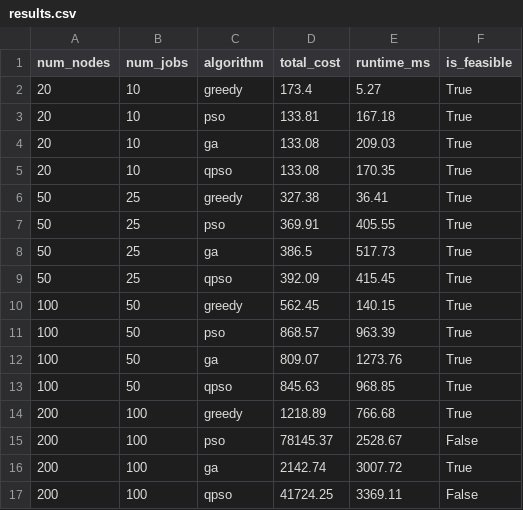
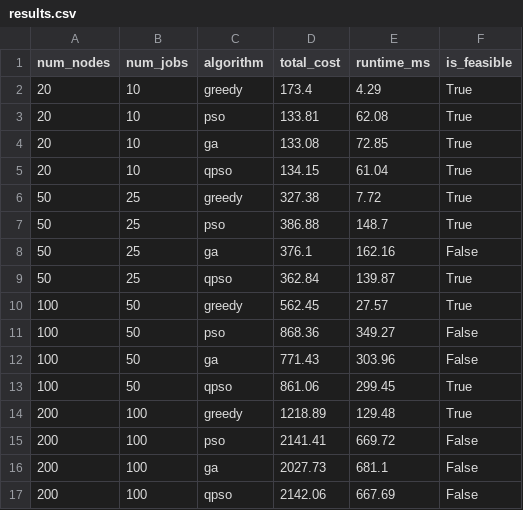
Before and after one commit to afzl-raza/SIH-26137, a CSV file: experiments/E3_scalability/results.csv, drawn as a sheet.

```diff
--- a/experiments/E3_scalability/results.csv
+++ b/experiments/E3_scalability/results.csv
@@ -1,17 +1,17 @@
 num_nodes,num_jobs,algorithm,total_cost,runtime_ms,is_feasible
-20,10,greedy,173.4,5.27,True
-20,10,pso,133.81,167.18,True
-20,10,ga,133.08,209.03,True
-20,10,qpso,133.08,170.35,True
-50,25,greedy,327.38,36.41,True
-50,25,pso,369.91,405.55,True
-50,25,ga,386.5,517.73,True
-50,25,qpso,392.09,415.45,True
-100,50,greedy,562.45,140.15,True
-100,50,pso,868.57,963.39,True
-100,50,ga,809.07,1273.76,True
-100,50,qpso,845.63,968.85,True
-200,100,greedy,1218.89,766.68,True
-200,100,pso,78145.37,2528.67,False
-200,100,ga,2142.74,3007.72,True
-200,100,qpso,41724.25,3369.11,False
+20,10,greedy,173.4,4.29,True
+20,10,pso,133.81,62.08,True
+20,10,ga,133.08,72.85,True
+20,10,qpso,134.15,61.04,True
+50,25,greedy,327.38,7.72,True
+50,25,pso,386.88,148.7,True
+50,25,ga,376.1,162.16,False
+50,25,qpso,362.84,139.87,True
+100,50,greedy,562.45,27.57,True
+100,50,pso,868.36,349.27,False
+100,50,ga,771.43,303.96,False
+100,50,qpso,861.06,299.45,True
+200,100,greedy,1218.89,129.48,True
+200,100,pso,2141.41,669.72,False
+200,100,ga,2027.73,681.1,False
+200,100,qpso,2142.06,667.69,False
```
Also changed, not shown: 2 other files.
